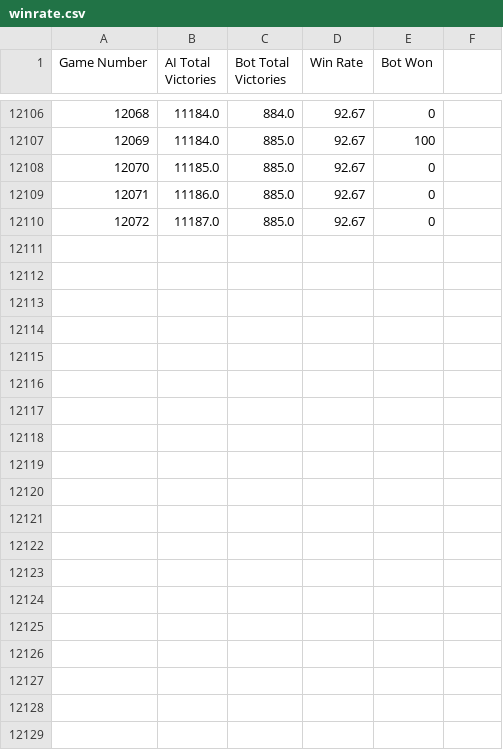
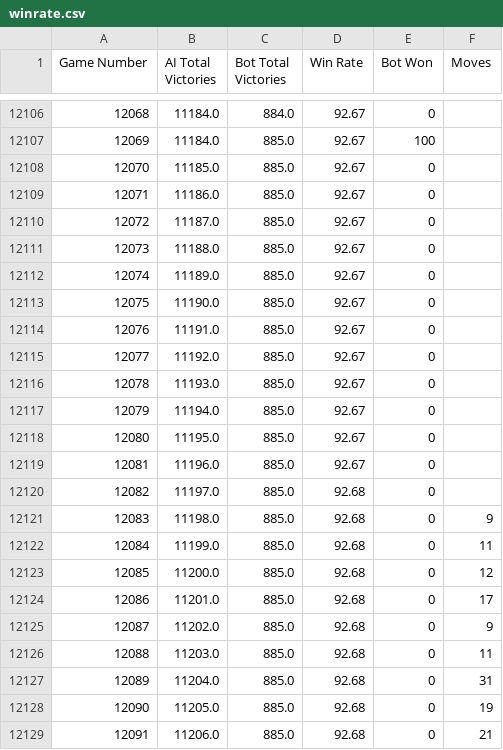
Before and after one commit to tbhrobrecht/Checkers2, a CSV file: winrate.csv, drawn as a sheet; only a part is shown, gaps mark what is left out; the diff covers the shown part only.

Commit message:
updated the graphs to display the number of moves and the win streaks

```diff
--- a/winrate.csv
+++ b/winrate.csv
@@ -1 +1 @@
-Game Number,AI Total Victories,Bot Total Victories,Win Rate,Bot Won
+Game Number,AI Total Victories,Bot Total Victories,Win Rate,Bot Won,Moves
@@ -12110 +12110,20 @@ Game Number,AI Total Victories,Bot Total Victories,Win Rate,Bot Won
 12072,11187.0,885.0,92.67,0
+12073,11188.0,885.0,92.67,0
+12074,11189.0,885.0,92.67,0
+12075,11190.0,885.0,92.67,0
+12076,11191.0,885.0,92.67,0
+12077,11192.0,885.0,92.67,0
+12078,11193.0,885.0,92.67,0
+12079,11194.0,885.0,92.67,0
+12080,11195.0,885.0,92.67,0
+12081,11196.0,885.0,92.67,0
+12082,11197.0,885.0,92.68,0
+12083,11198.0,885.0,92.68,0,9
+12084,11199.0,885.0,92.68,0,11
+12085,11200.0,885.0,92.68,0,12
+12086,11201.0,885.0,92.68,0,17
+12087,11202.0,885.0,92.68,0,9
+12088,11203.0,885.0,92.68,0,11
+12089,11204.0,885.0,92.68,0,31
+12090,11205.0,885.0,92.68,0,19
+12091,11206.0,885.0,92.68,0,21
```
Also changed, not shown: 13 added rows elsewhere in this file, State_Q_Table.csv, 2 other files.
